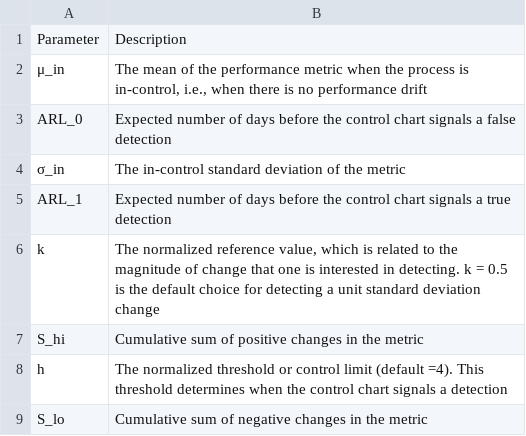
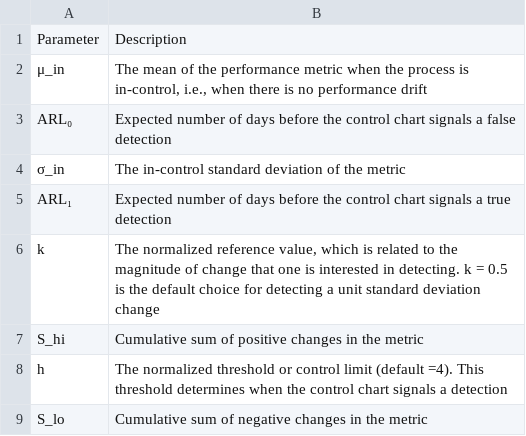
Before and after one commit to DIDSR/AIM-CU, a CSV file: assets/params.csv, drawn as a sheet.

```diff
--- a/assets/params.csv
+++ b/assets/params.csv
@@ -2,5 +2,5 @@ Parameter,Description
 μ_in,"The mean of the performance metric when the process is in-control, i.e., when there is no performance drift"
-ARL_0,Expected number of days before the control chart signals a false detection
+ARL₀,Expected number of days before the control chart signals a false detection
 σ_in,The in-control standard deviation of the metric
-ARL_1,Expected number of days before the control chart signals a true detection
+ARL₁,Expected number of days before the control chart signals a true detection
 k,"The normalized reference value, which is related to the magnitude of change that one is interested in detecting. k = 0.5 is the default choice for detecting a unit standard deviation change"
```
Also changed, not shown: 1 other file.
